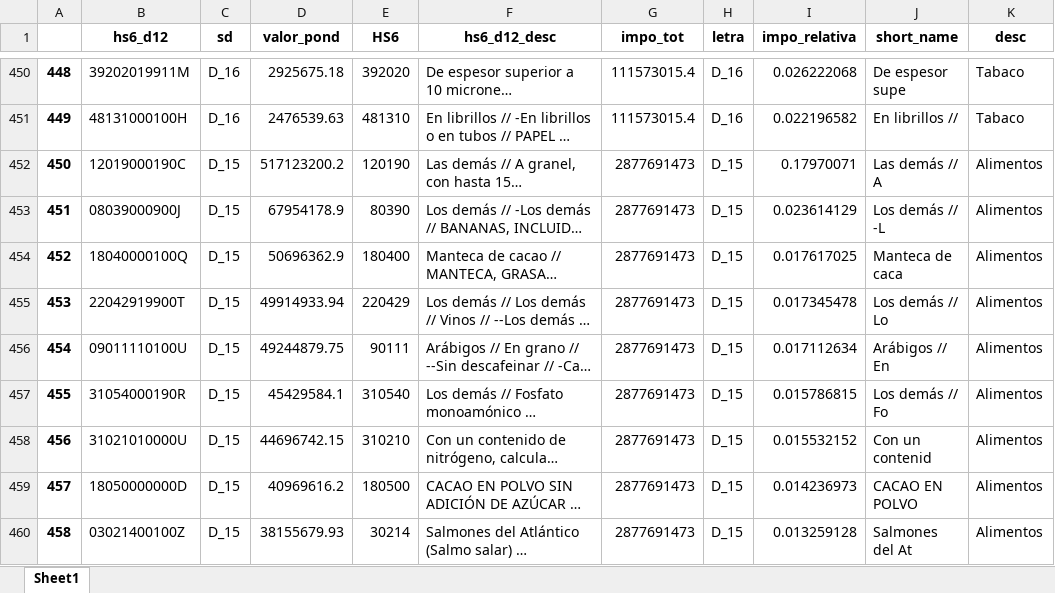
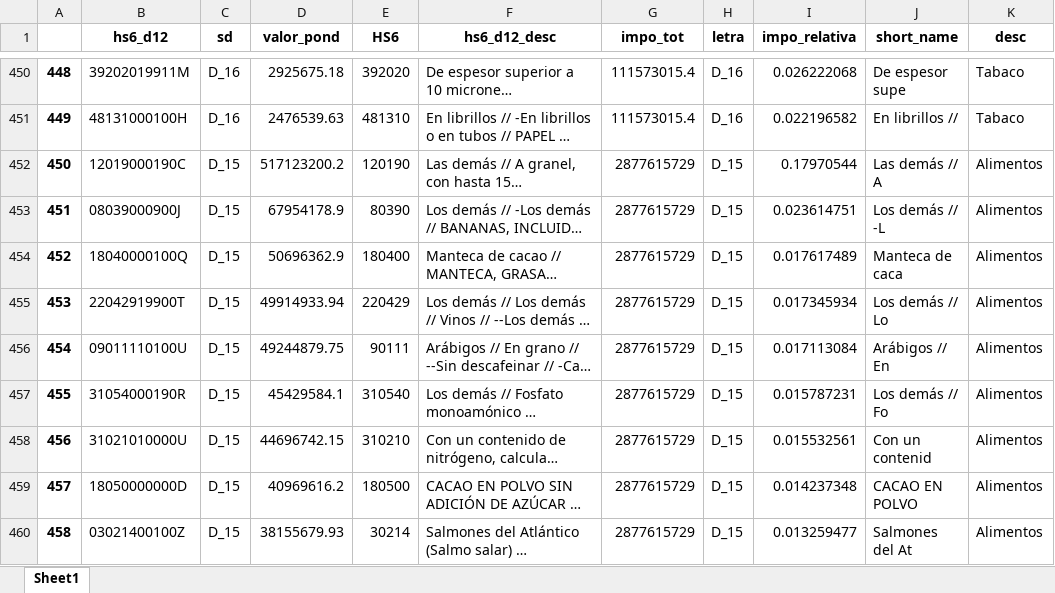
Before and after one commit to mateosuster/impo_sectorial, an Excel workbook: scripts/data/resultados/top10_impo_ci.xlsx, sheet Sheet1, drawn as a sheet; only a part is shown, gaps mark what is left out; long unchanged cells end in …; values as stored, in another font and other column widths than the file's, no borders; the diff covers the shown part only; the diff names each change by its address in the sheet, - before the commit and + after, or states it on an @@ line.

```diff
--- a/scripts/data/resultados/top10_impo_ci.xlsx (sheet Sheet1)
+++ b/scripts/data/resultados/top10_impo_ci.xlsx (sheet Sheet1)
-G452:G460 (impo_tot): 2877691473
+G452:G460 (impo_tot): 2877615729
-I452 (impo_relativa): 0.17970071
+I452 (impo_relativa): 0.17970544
-I453 (impo_relativa): 0.023614129
+I453 (impo_relativa): 0.023614751
-I454 (impo_relativa): 0.017617025
+I454 (impo_relativa): 0.017617489
-I455 (impo_relativa): 0.017345478
+I455 (impo_relativa): 0.017345934
-I456 (impo_relativa): 0.017112634
+I456 (impo_relativa): 0.017113084
-I457 (impo_relativa): 0.015786815
+I457 (impo_relativa): 0.015787231
-I458 (impo_relativa): 0.015532152
+I458 (impo_relativa): 0.015532561
-I459 (impo_relativa): 0.014236973
+I459 (impo_relativa): 0.014237348
-I460 (impo_relativa): 0.013259128
+I460 (impo_relativa): 0.013259477
```
Also changed, not shown: 477 edited cells elsewhere in this sheet, 6 other files.
